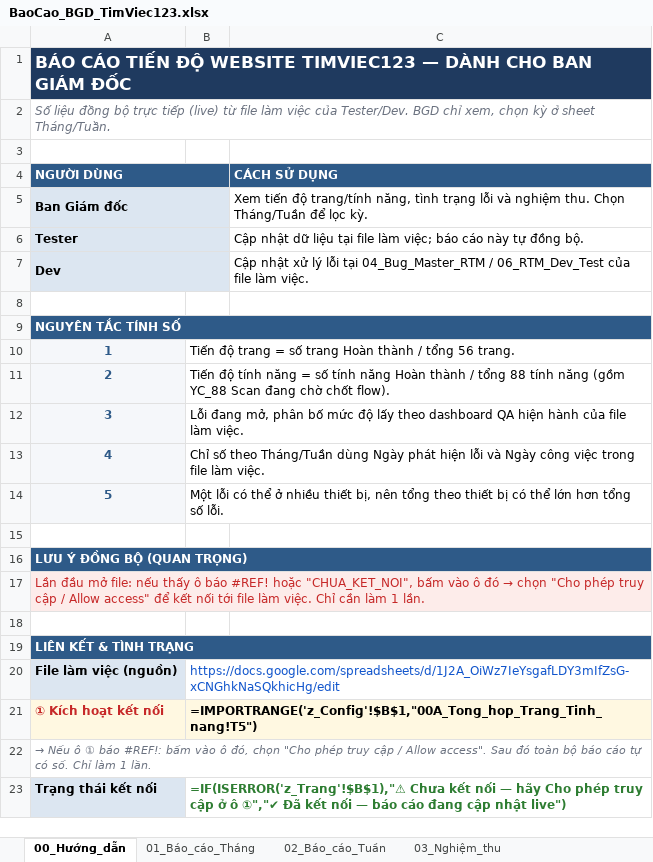
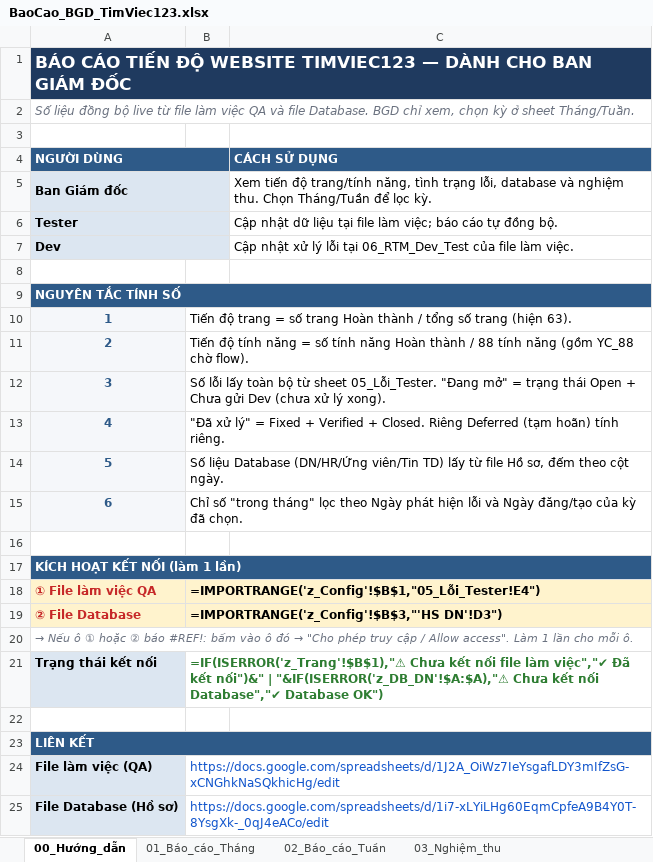
Before and after one commit to trinytrinhlam-web/timviec123-report, an Excel workbook: BaoCao_BGD_TimViec123.xlsx, sheet 00_Hướng_dẫn, drawn as a sheet; values as stored, in another font and other column widths than the file's, no borders; formulas without a stored value are shown as written; removed rows and columns are numbered as before the commit, all else as after; the diff names each change by its address in the sheet, - before the commit and + after, or states it on an @@ line.

```diff
--- a/BaoCao_BGD_TimViec123.xlsx (sheet 00_Hướng_dẫn)
+++ b/BaoCao_BGD_TimViec123.xlsx (sheet 00_Hướng_dẫn)
@@ column A (NGƯỜI DÙNG) renumbered between rows 2 and 25 @@
-C5 (CÁCH SỬ DỤNG): …tình trạng lỗi và nghiệm…
+C5 (CÁCH SỬ DỤNG): …tình trạng lỗi, database và nghiệm…
-C6 (CÁCH SỬ DỤNG): …báo cáo này tự đồng…
+C6 (CÁCH SỬ DỤNG): …báo cáo tự đồng…
-C7 (CÁCH SỬ DỤNG): …lỗi tại 04_Bug_Master_RTM / 06_RTM_Dev_Test của…
+C7 (CÁCH SỬ DỤNG): …lỗi tại 06_RTM_Dev_Test của…
-B10: …/ tổng 56 trang.
+B10: …/ tổng số trang (hiện 63).
-B11: …thành / tổng 88 tính năng (gồm YC_88 Scan đang chờ chốt flow).
+B11: …thành / 88 tính năng (gồm YC_88 chờ flow).
-B12: Lỗi đang mở, phân bố mức độ lấy theo dashboard QA hiện hành của file làm việc.
+B12: Số lỗi lấy toàn bộ từ sheet 05_Lỗi_Tester. "Đang mở" = trạng thái Open + Chưa gửi Dev (chưa xử lý xong).
-B13: Chỉ số theo Tháng/Tuần dùng Ngày phát hiện lỗi và Ngày công việc trong file làm việc.
+B13: "Đã xử lý" = Fixed + Verified + Closed. Riêng Deferred (tạm hoãn) tính riêng.
-B14: Một lỗi có thể ở nhiều thiết bị, nên tổng theo thiết bị có thể lớn hơn tổng số lỗi.
+B14: Số liệu Database (DN/HR/Ứng viên/Tin TD) lấy từ file Hồ sơ, đếm theo cột ngày.
+row 15: 6 | Chỉ số "trong tháng" lọc theo Ngày phát hiện lỗi và Ngày đăng/tạo của kỳ đã chọn.
+row 18: ① File làm việc QA | =IMPORTRANGE('z_Config'!$B$1,"05_Lỗi_Tester!E4")
+row 19: ② File Database | =IMPORTRANGE('z_Config'!$B$3,"'HS DN'!D3")
-A20:C20 fill: #FDECEA
+A20:C20 fill: none
@@ A20 italic: off → on, text colour: #C62828 → #6B7280, text size: smaller @@
+row 21: Trạng thái kết nối | =IF(ISERROR('z_Trang'!$B$1),"⚠ Chưa kết nối file làm việc","✔ Đã kết nối")&" | "&IF(ISERROR('z_DB_DN'!$A:$A),"⚠ Chưa kết nối Database","✔ Database OK")
@@ A25 fill: #FFF8E1 → #DCE6F1, text colour: #C62828 → black @@
-B25: =IMPORTRANGE('z_Config'!$B$1,"00A_Tong_hop_Trang_Tinh_nang!T5")
+B25: https://docs.google.com/spreadsheets/d/1i7-xLYiLHg60EqmCpfeA9B4Y0T-8YsgXk-_0qJ4eACo/edit
-B25:C25 fill: #FFF8E1
+B25:C25 fill: none
@@ B25 bold: on → off, text colour: black → #1155CC @@
-row 22: → Nếu ô ① báo #REF!: bấm vào ô đó, chọn "Cho phép truy cập / Allow access". Sau đó toàn bộ báo cáo tự có số. Chỉ làm 1 lần.
-row 23: Trạng thái kết nối | =IF(ISERROR('z_Trang'!$B$1),"⚠ Chưa kết nối — hãy Cho phép truy cập ở ô ①","✔ Đã kết nối — báo cáo đang cập nhật live")
```
Also changed, not shown: sheet 01_Báo_cáo_Tháng, sheet 02_Báo_cáo_Tuần, sheet 03_Nghiệm_thu, 2 other files.
